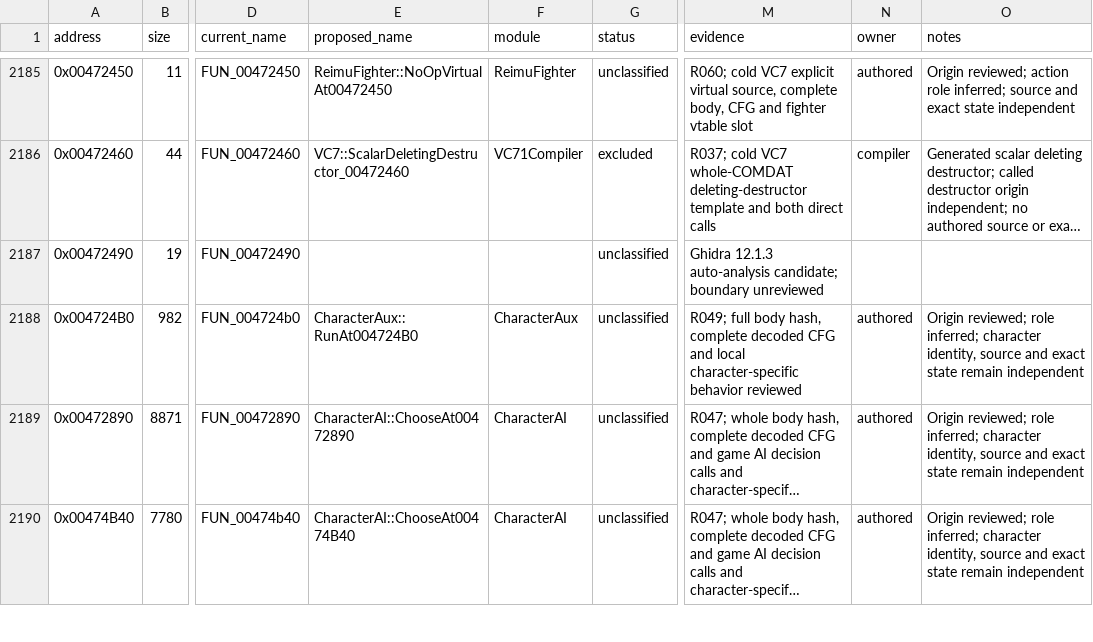
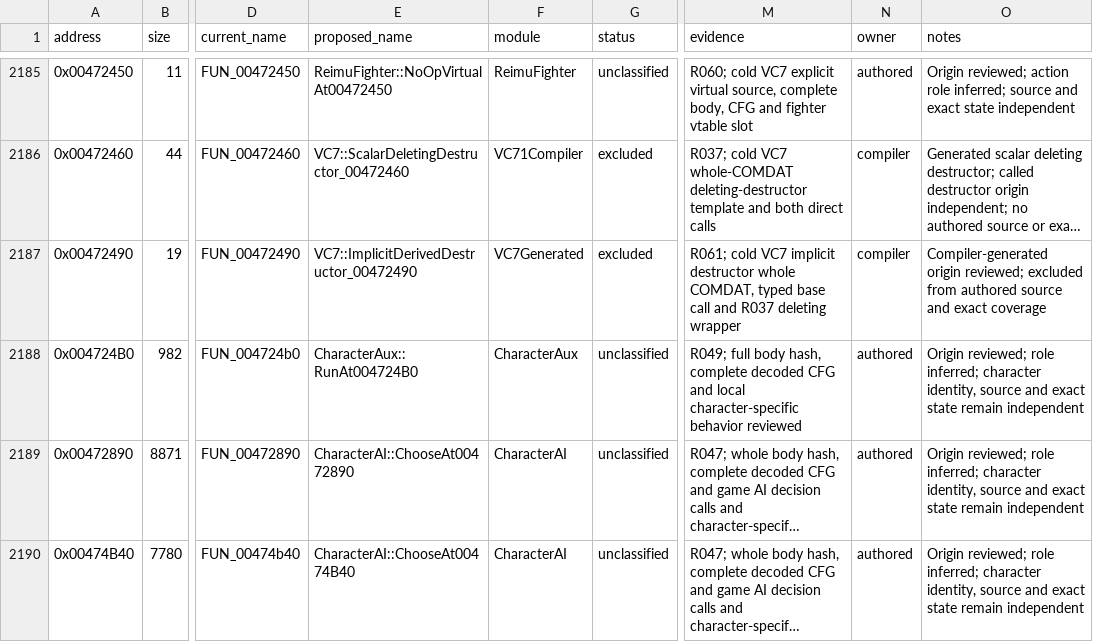
Before and after one commit to N0zoM1z0/th075, a CSV file: config/functions.csv, drawn as a sheet; only a part is shown, gaps mark what is left out; long unchanged cells end in …; the diff covers the shown part only; the diff names each change by its address in the sheet, - before the commit and + after, or states it on an @@ line.

Commit message:
gpt-6.1-sol: verify implicit character destructor origins

```diff
--- a/config/functions.csv
+++ b/config/functions.csv
-E2187 (proposed_name): (empty)
+E2187 (proposed_name): VC7::ImplicitDerivedDestructor_00472490
-F2187 (module): (empty)
+F2187 (module): VC7Generated
-G2187 (status): unclassified
+G2187 (status): excluded
-M2187 (evidence): Ghidra 12.1.3 auto-analysis candidate; boundary unreviewed
+M2187 (evidence): R061; cold VC7 implicit destructor whole COMDAT, typed base call and R037 deleting wrapper
-N2187 (owner): (empty)
+N2187 (owner): compiler
-O2187 (notes): (empty)
+O2187 (notes): Compiler-generated origin reviewed; excluded from authored source and exact coverage
```
Also changed, not shown: 54 edited cells elsewhere in this file, config/function-origins.csv, 6 other files.
